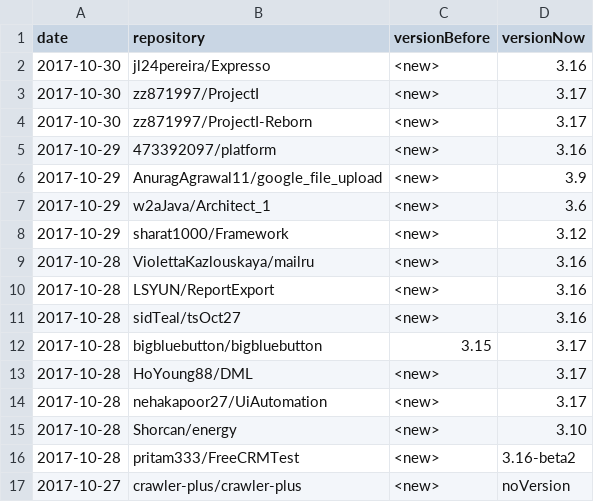
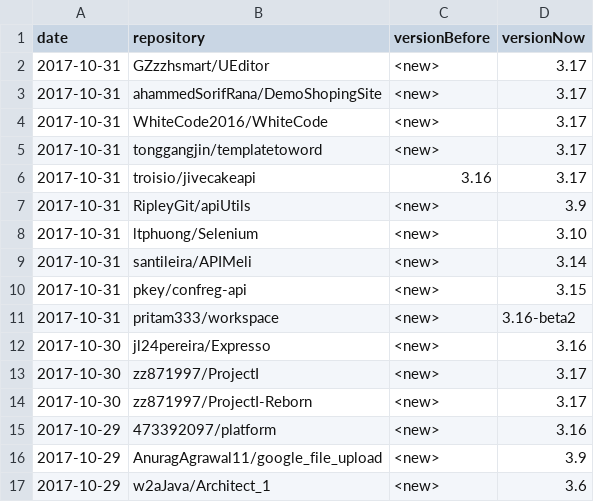
Before and after one commit to centic9/github-version-statistics, a CSV file: docs/_data/versionChanges.csv, drawn as a sheet; only a part is shown; the shorter side is filled out with more unchanged rows; the diff names each change by its address in the sheet, - before the commit and + after, or states it on an @@ line.

```diff
--- a/docs/_data/versionChanges.csv
+++ b/docs/_data/versionChanges.csv
+row 2: 2017-10-31 | GZzzhsmart/UEditor | <new> | 3.17
+row 3: 2017-10-31 | ahammedSorifRana/DemoShopingSite | <new> | 3.17
+row 4: 2017-10-31 | WhiteCode2016/WhiteCode | <new> | 3.17
+row 5: 2017-10-31 | tonggangjin/templatetoword | <new> | 3.17
+row 6: 2017-10-31 | troisio/jivecakeapi | 3.16 | 3.17
+row 7: 2017-10-31 | RipleyGit/apiUtils | <new> | 3.9
+row 8: 2017-10-31 | ltphuong/Selenium | <new> | 3.10
+row 9: 2017-10-31 | santileira/APIMeli | <new> | 3.14
+row 10: 2017-10-31 | pkey/confreg-api | <new> | 3.15
+row 11: 2017-10-31 | pritam333/workspace | <new> | 3.16-beta2
```
Also changed, not shown: docs/resultsAll.csv, docs/resultsCurrent.csv, 5 other files.
